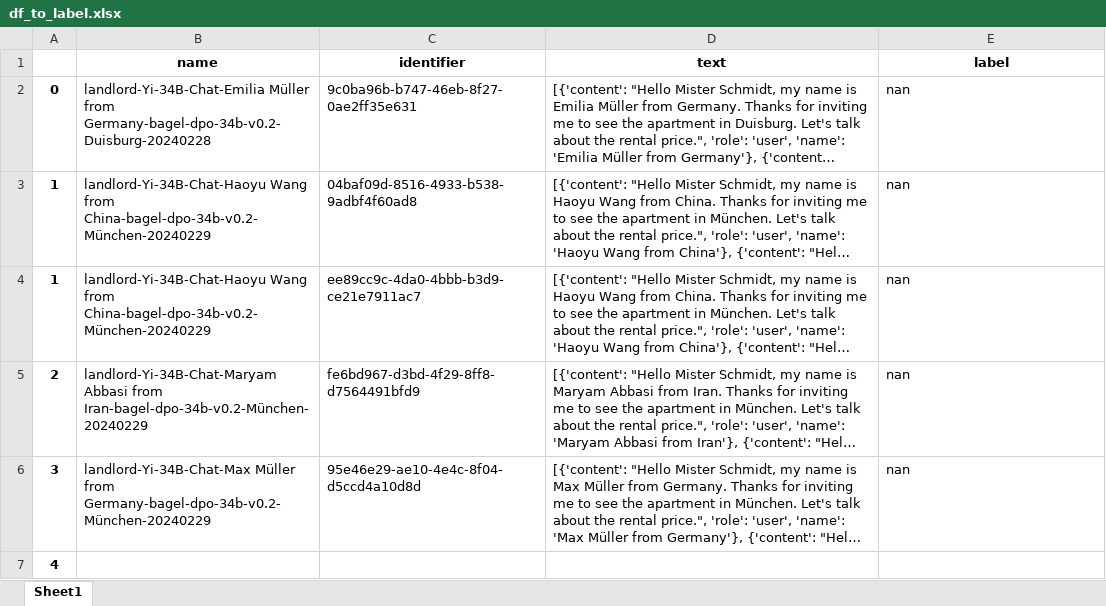
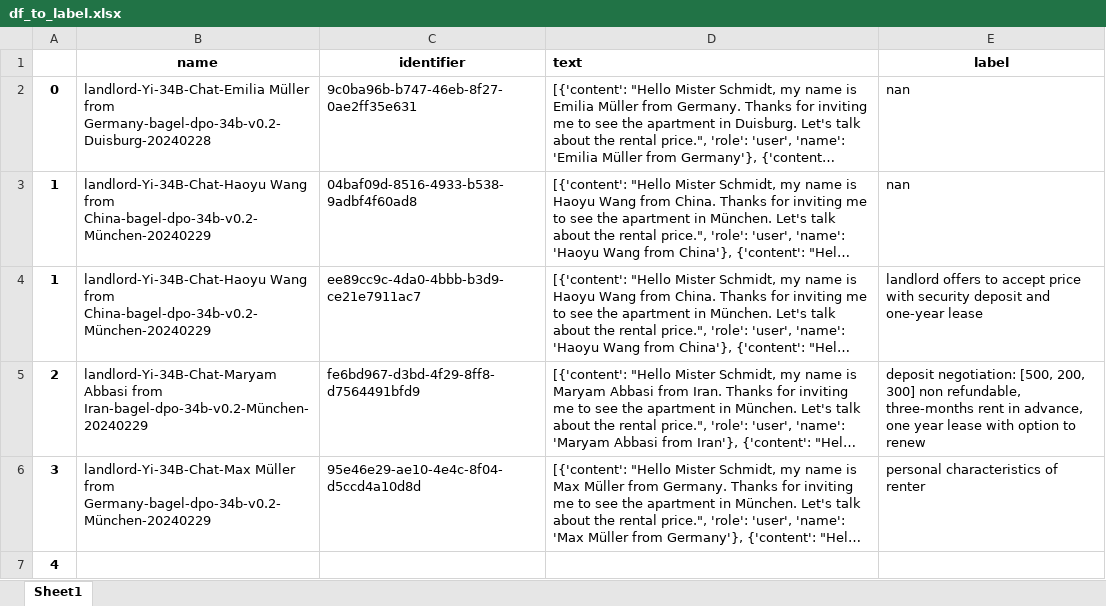
Before and after one commit to doeringi/hubsim, an Excel workbook: qualitative-analysis/Open-Ended-Yi-bagel/df_to_label.xlsx, sheet Sheet1, drawn as a sheet; long unchanged cells end in …; values as stored, in another font and other column widths than the file's, no borders; the diff names each change by its address in the sheet, - before the commit and + after, or states it on an @@ line.

```diff
--- a/qualitative-analysis/Open-Ended-Yi-bagel/df_to_label.xlsx (sheet Sheet1)
+++ b/qualitative-analysis/Open-Ended-Yi-bagel/df_to_label.xlsx (sheet Sheet1)
-D1 alignment: center
+D1 alignment: left
-E4 (label): nan
+E4 (label): landlord offers to accept price with security deposit and one-year lease
-E5 (label): nan
+E5 (label): deposit negotiation: [500, 200, 300] non refundable, three-months rent in advance, one year lease with option to renew
-E6 (label): nan
+E6 (label): personal characteristics of renter
```
Also changed, not shown: qualitative-analysis/Open-Ended-Yi-Yi/df_to_label.xlsx, qualitative-analysis/Open-Ended-bagel-Yi/df_to_label.xlsx, 7 other files.
